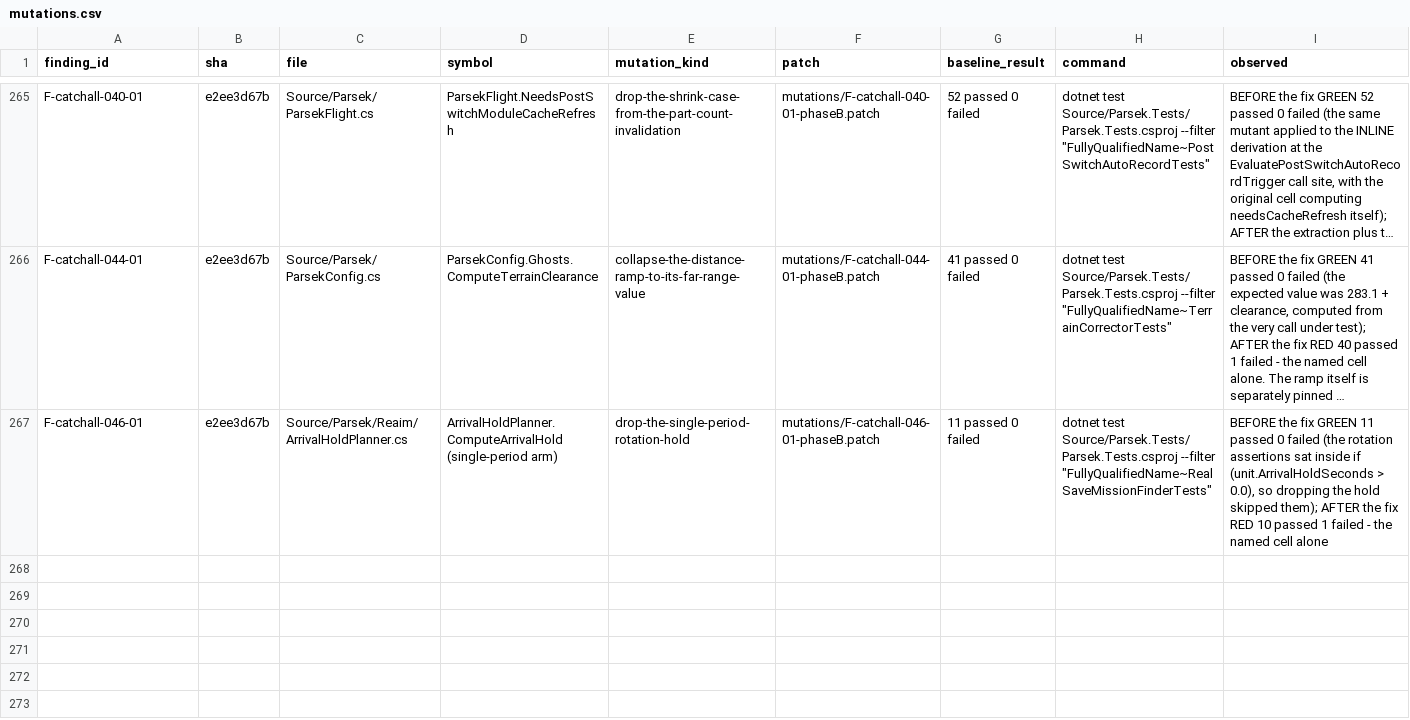
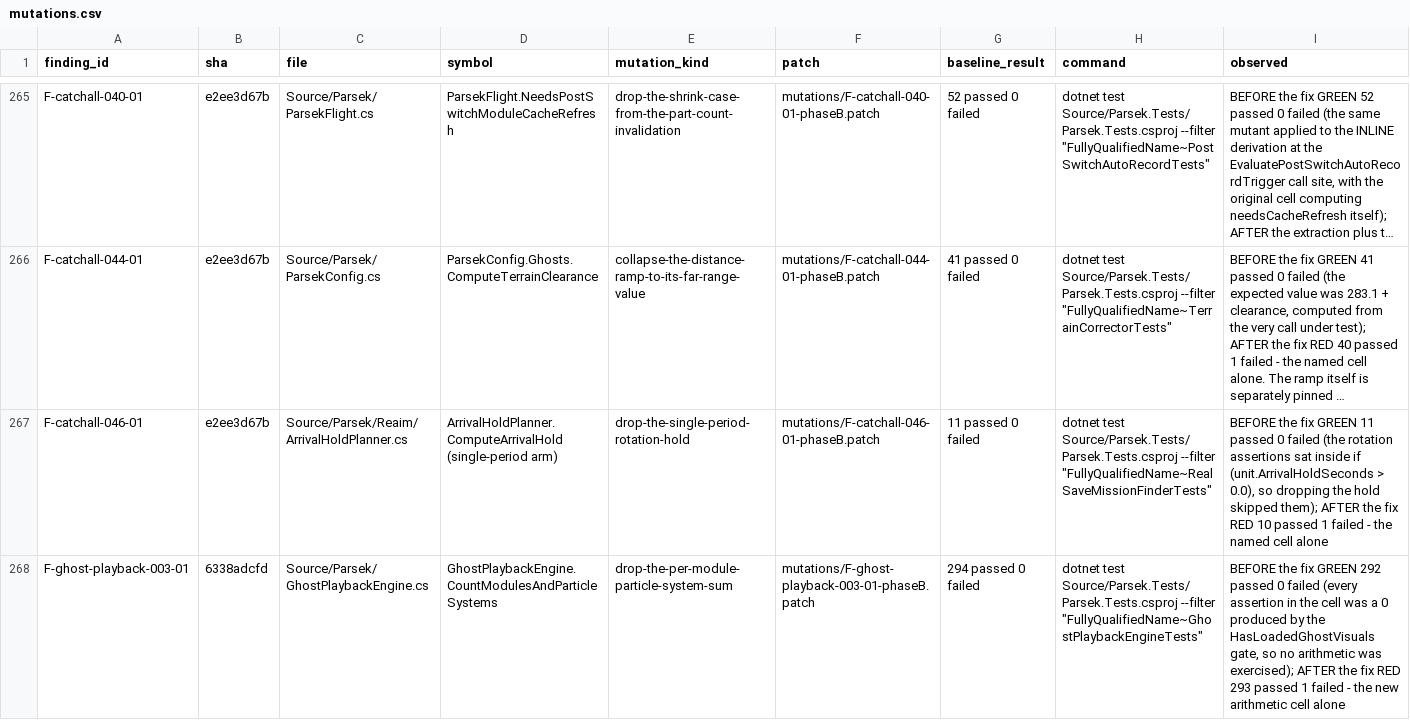
Before and after one commit to vl3c/Parsek, a CSV file: docs/dev/research/test-quality-audit-2026-09-14/mutations/mutations.csv, drawn as a sheet; only a part is shown, gaps mark what is left out; long unchanged cells end in …; rows hold the shown columns only; the diff covers the shown part only; the diff names each change by its address in the sheet, - before the commit and + after, or states it on an @@ line.

Commit message:
Re-aim two ghost-playback T3 cells onto their production terms
F-ghost-playback-004-01: the launch-alignment sweep put its in-span bound
inside if (resolved), so a resolver that stopped resolving ran the body zero
times and stayed green. It now counts swept and resolved steps and requires
every step to resolve.

F-ghost-playback-007-01: the seam-bridge cell re-implemented the min-angle
inequality inline and its messages called the 4.59 deg near-meet a SKIP,
which is not what production does - (0.5 deg, 5 deg] routes to a Chord.
Every measured playtest geometry now goes through the production classifier
ClassifySeamBridgeByAngle and is asserted by band; renamed to that routing.

```diff
--- a/docs/dev/research/test-quality-audit-2026-09-14/mutations/mutations.csv
+++ b/docs/dev/research/test-quality-audit-2026-09-14/mutations/mutations.csv
+row 268: F-ghost-playback-003-01 | 6338adcfd | Source/Parsek/GhostPlaybackEngine.cs | GhostPlaybackEngine.CountModulesAndParticleSystems | drop-the-per-module-particle-system-sum | mutations/F-ghost-playback-003-01-phaseB.patch | 294 passed 0 failed | dotnet test Source/Parsek.Tests/Parsek.Tests.csproj --filter "FullyQualifiedName~GhostPlaybackEngineTests" | BEFORE the fix GREEN 292 passed 0 failed (every assertion in the cell was a 0 produced by the HasLoadedGhostVisuals gate, so no arithmetic was exercised); AFTER the fix RED 293 passed 1 failed - the new arithmetic cell alone
```
Also changed, not shown: 2 added rows elsewhere in this file, 5 other files.
